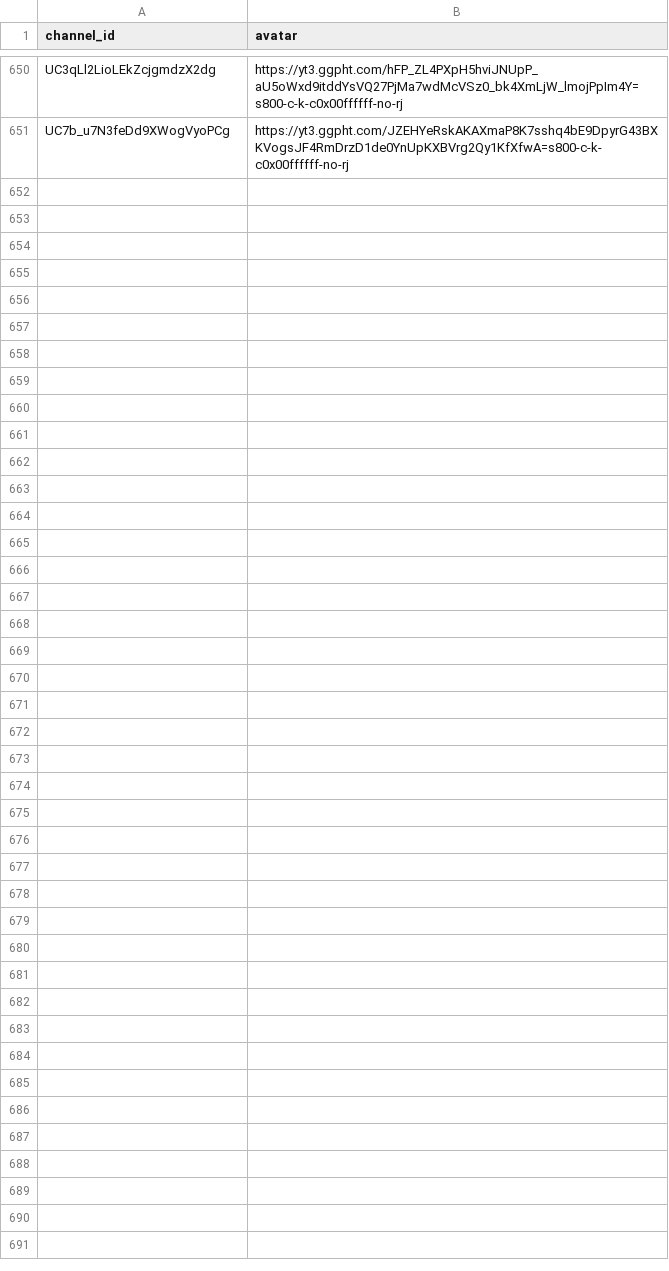
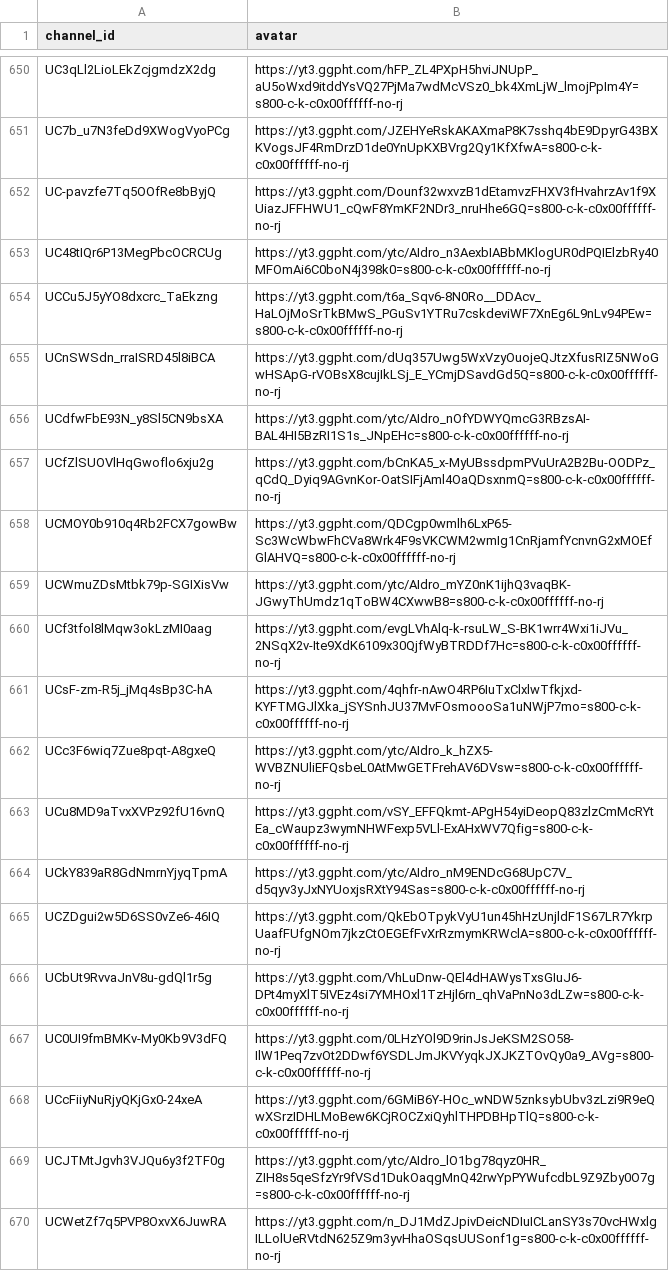
Before and after one commit to vtunefm/vtuber-charts, a CSV file: data/avatars.csv, drawn as a sheet; only a part is shown, gaps mark what is left out; the diff covers the shown part only; the diff names each change by its address in the sheet, - before the commit and + after, or states it on an @@ line.

```diff
--- a/data/avatars.csv
+++ b/data/avatars.csv
+row 652: UC-pavzfe7Tq5OOfRe8bByjQ | https://yt3.ggpht.com/Dounf32wxvzB1dEtamvzFHXV3fHvahrzAv1f9XUiazJFFHWU1_cQwF8YmKF2NDr3_nruHhe6GQ=s800-c-k-c0x00ffffff-no-rj
+row 653: UC48tIQr6P13MegPbcOCRCUg | https://yt3.ggpht.com/ytc/AIdro_n3AexbIABbMKlogUR0dPQIElzbRy40MFOmAi6C0boN4j398k0=s800-c-k-c0x00ffffff-no-rj
+row 654: UCCu5J5yYO8dxcrc_TaEkzng | https://yt3.ggpht.com/t6a_Sqv6-8N0Ro__DDAcv_HaLOjMoSrTkBMwS_PGuSv1YTRu7cskdeviWF7XnEg6L9nLv94PEw=s800-c-k-c0x00ffffff-no-rj
+row 655: UCnSWSdn_rraISRD45l8iBCA | https://yt3.ggpht.com/dUq357Uwg5WxVzyOuojeQJtzXfusRIZ5NWoGwHSApG-rVOBsX8cujIkLSj_E_YCmjDSavdGd5Q=s800-c-k-c0x00ffffff-no-rj
+row 656: UCdfwFbE93N_y8Sl5CN9bsXA | https://yt3.ggpht.com/ytc/AIdro_nOfYDWYQmcG3RBzsAI-BAL4HI5BzRI1S1s_JNpEHc=s800-c-k-c0x00ffffff-no-rj
+row 657: UCfZlSUOVlHqGwoflo6xju2g | https://yt3.ggpht.com/bCnKA5_x-MyUBssdpmPVuUrA2B2Bu-OODPz_qCdQ_Dyiq9AGvnKor-OatSIFjAml4OaQDsxnmQ=s800-c-k-c0x00ffffff-no-rj
+row 658: UCMOY0b910q4Rb2FCX7gowBw | https://yt3.ggpht.com/QDCgp0wmlh6LxP65-Sc3WcWbwFhCVa8Wrk4F9sVKCWM2wmIg1CnRjamfYcnvnG2xMOEfGlAHVQ=s800-c-k-c0x00ffffff-no-rj
+row 659: UCWmuZDsMtbk79p-SGIXisVw | https://yt3.ggpht.com/ytc/AIdro_mYZ0nK1ijhQ3vaqBK-JGwyThUmdz1qToBW4CXwwB8=s800-c-k-c0x00ffffff-no-rj
+row 660: UCf3tfol8lMqw3okLzMI0aag | https://yt3.ggpht.com/evgLVhAlq-k-rsuLW_S-BK1wrr4Wxi1iJVu_2NSqX2v-Ite9XdK6109x30QjfWyBTRDDf7Hc=s800-c-k-c0x00ffffff-no-rj
+row 661: UCsF-zm-R5j_jMq4sBp3C-hA | https://yt3.ggpht.com/4qhfr-nAwO4RP6IuTxClxlwTfkjxd-KYFTMGJlXka_jSYSnhJU37MvFOsmoooSa1uNWjP7mo=s800-c-k-c0x00ffffff-no-rj
+row 662: UCc3F6wiq7Zue8pqt-A8gxeQ | https://yt3.ggpht.com/ytc/AIdro_k_hZX5-WVBZNUliEFQsbeL0AtMwGETFrehAV6DVsw=s800-c-k-c0x00ffffff-no-rj
+row 663: UCu8MD9aTvxXVPz92fU16vnQ | https://yt3.ggpht.com/vSY_EFFQkmt-APgH54yiDeopQ83zlzCmMcRYtEa_cWaupz3wymNHWFexp5VLl-ExAHxWV7Qfig=s800-c-k-c0x00ffffff-no-rj
+row 664: UCkY839aR8GdNmrnYjyqTpmA | https://yt3.ggpht.com/ytc/AIdro_nM9ENDcG68UpC7V_d5qyv3yJxNYUoxjsRXtY94Sas=s800-c-k-c0x00ffffff-no-rj
+row 665: UCZDgui2w5D6SS0vZe6-46IQ | https://yt3.ggpht.com/QkEbOTpykVyU1un45hHzUnjldF1S67LR7YkrpUaafFUfgNOm7jkzCtOEGEfFvXrRzmymKRWclA=s800-c-k-c0x00ffffff-no-rj
+row 666: UCbUt9RvvaJnV8u-gdQl1r5g | https://yt3.ggpht.com/VhLuDnw-QEl4dHAWysTxsGIuJ6-DPt4myXlT5IVEz4si7YMHOxl1TzHjl6rn_qhVaPnNo3dLZw=s800-c-k-c0x00ffffff-no-rj
+row 667: UC0UI9fmBMKv-My0Kb9V3dFQ | https://yt3.ggpht.com/0LHzYOl9D9rinJsJeKSM2SO58-IlW1Peq7zvOt2DDwf6YSDLJmJKVYyqkJXJKZTOvQy0a9_AVg=s800-c-k-c0x00ffffff-no-rj
+row 668: UCcFiiyNuRjyQKjGx0-24xeA | https://yt3.ggpht.com/6GMiB6Y-HOc_wNDW5znksybUbv3zLzi9R9eQwXSrzIDHLMoBew6KCjROCZxiQyhlTHPDBHpTlQ=s800-c-k-c0x00ffffff-no-rj
+row 669: UCJTMtJgvh3VJQu6y3f2TF0g | https://yt3.ggpht.com/ytc/AIdro_lO1bg78qyz0HR_ZIH8s5qeSfzYr9fVSd1DukOaqgMnQ42rwYpPYWufcdbL9Z9Zby0O7g=s800-c-k-c0x00ffffff-no-rj
+row 670: UCWetZf7q5PVP8OxvX6JuwRA | https://yt3.ggpht.com/n_DJ1MdZJpivDeicNDIuICLanSY3s70vcHWxlgILLolUeRVtdN625Z9m3yvHhaOSqsUUSonf1g=s800-c-k-c0x00ffffff-no-rj
```
Also changed, not shown: 14 added rows elsewhere in this file, 3 other files.
